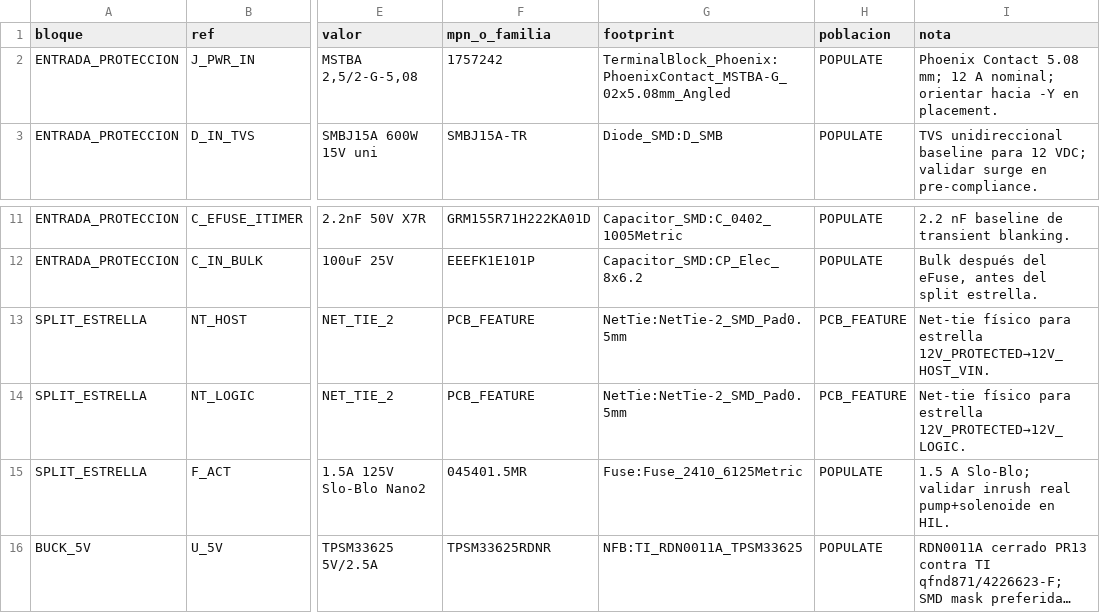
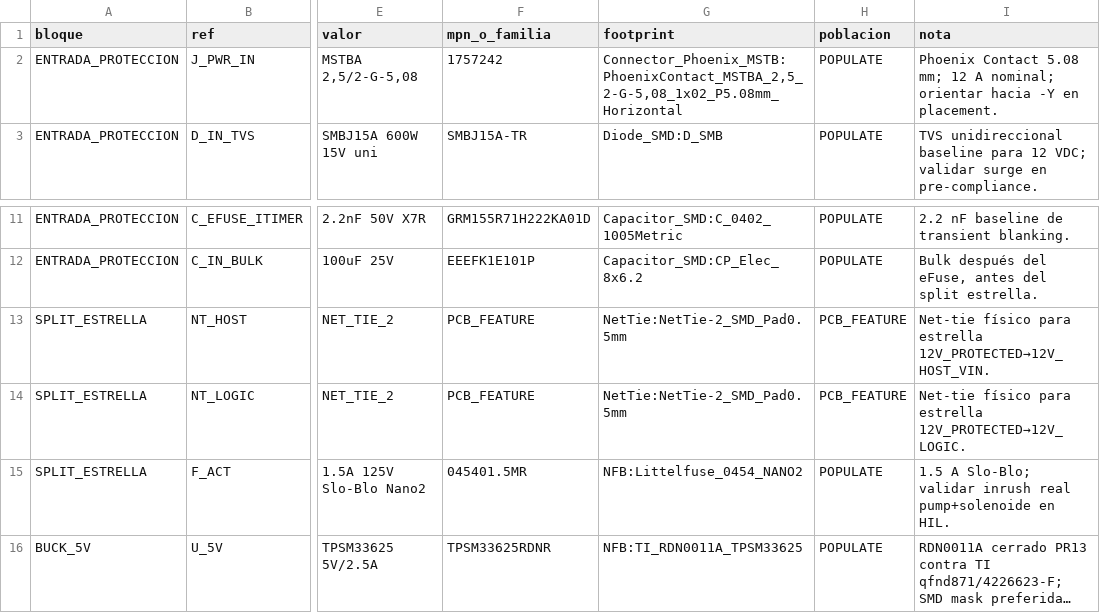
Before and after one commit to Nhilson73/NFB_Insight_PCBA_v2, a CSV file: bom/insight_power_production_bom.csv, drawn as a sheet; only a part is shown, gaps mark what is left out; long unchanged cells end in …; the diff names each change by its address in the sheet, - before the commit and + after, or states it on an @@ line.

```diff
--- a/bom/insight_power_production_bom.csv
+++ b/bom/insight_power_production_bom.csv
-G2 (footprint): TerminalBlock_Phoenix:PhoenixContact_MSTBA-G_02x5.08mm_Angled
+G2 (footprint): Connector_Phoenix_MSTB:PhoenixContact_MSTBA_2,5_2-G-5,08_1x02_P5.08mm_Horizontal
-G15 (footprint): Fuse:Fuse_2410_6125Metric
+G15 (footprint): NFB:Littelfuse_0454_NANO2
```
Also changed, not shown: bom/insight_z2_production_bom.csv, bom/insight_z4_production_bom.csv, 26 other files.
